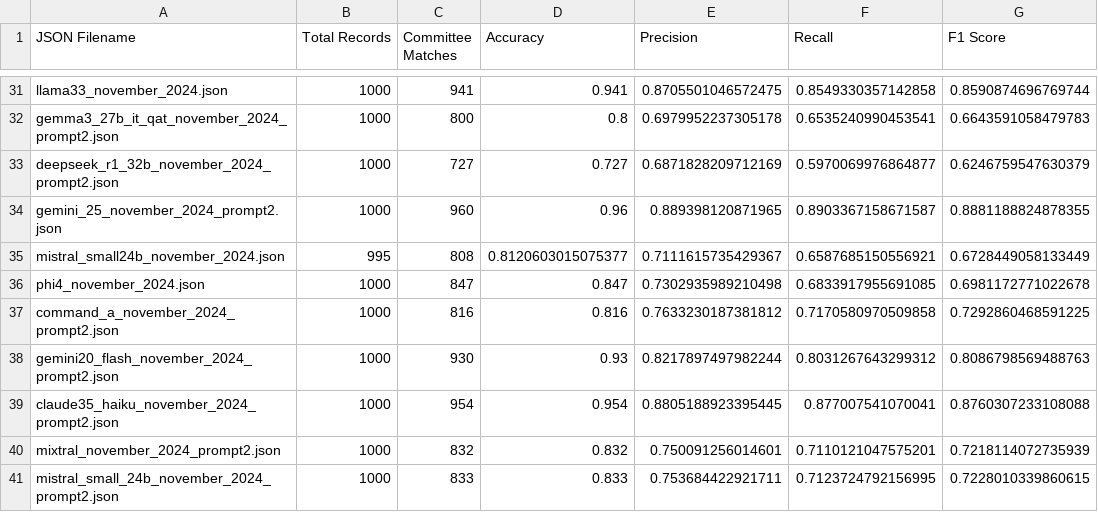
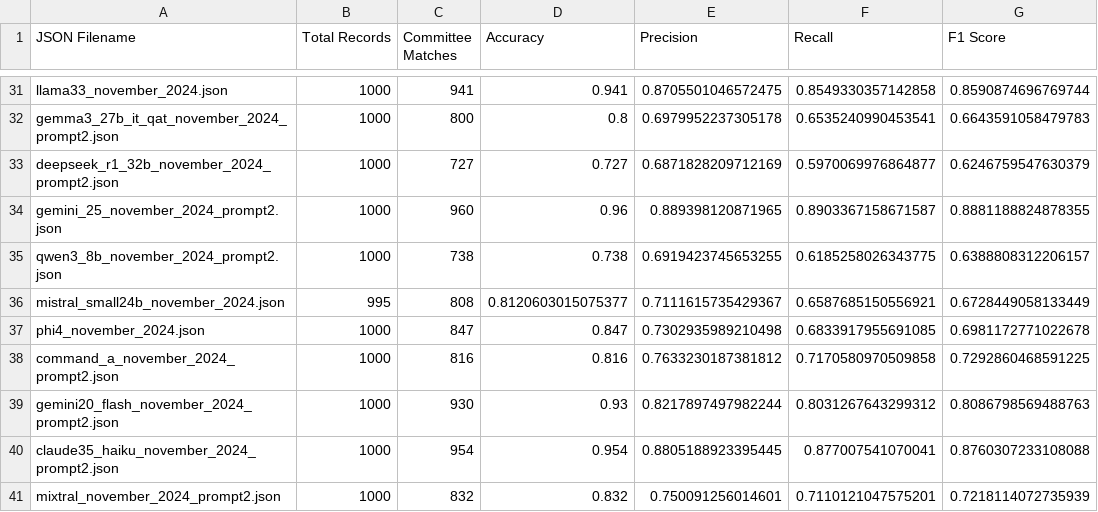
Before and after one commit to NHagar/LLM-Extraction-Challenge, a CSV file: fundraising-emails/evals/model_performance_summary.csv, drawn as a sheet; only a part is shown, gaps mark what is left out; the shorter side is filled out with more unchanged rows; the diff names each change by its address in the sheet, - before the commit and + after, or states it on an @@ line.

Commit message:
added Qwen 3 8b

```diff
--- a/fundraising-emails/evals/model_performance_summary.csv
+++ b/fundraising-emails/evals/model_performance_summary.csv
+row 35: qwen3_8b_november_2024_prompt2.json | 1000 | 738 | 0.738 | 0.6919423745653255 | 0.6185258026343775 | 0.6388808312206157
```
Also changed, not shown: fundraising-emails/summary_all_json.csv, 1 other file.
